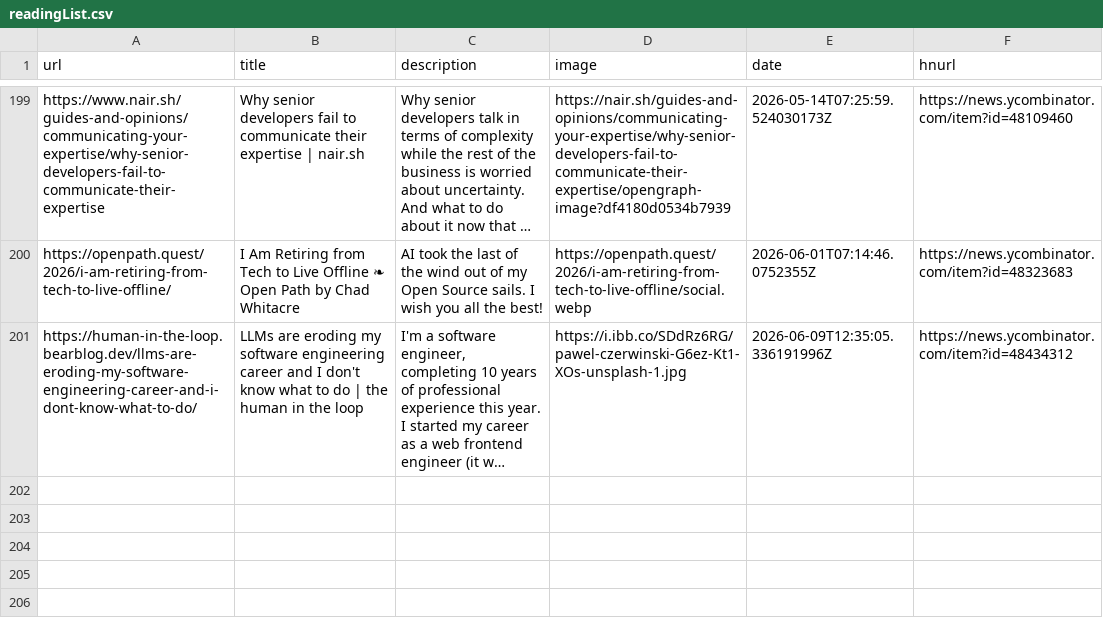
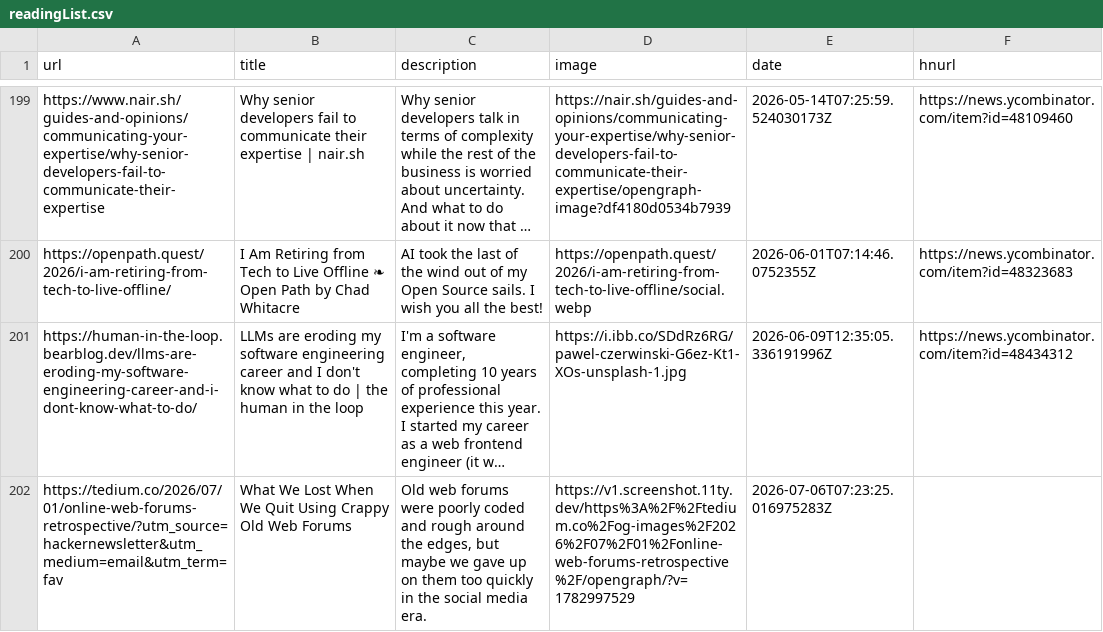
Before and after one commit to manuelmazzuola/readingList, a CSV file: readingList.csv, drawn as a sheet; only a part is shown, gaps mark what is left out; long unchanged cells end in …; the diff names each change by its address in the sheet, - before the commit and + after, or states it on an @@ line.

Commit message:
Automated reading list update on Mon Jul  6 07:23:25 UTC 2026

```diff
--- a/readingList.csv
+++ b/readingList.csv
+row 202: https://tedium.co/2026/07/01/online-web-forums-retrospective/?utm_source=hackernewsletter&utm_medium=email&utm_term=fav | What We Lost When We Quit Using Crappy Old Web Forums | Old web forums were poorly coded and rough around the edges, but maybe we gave up on them too quickly in the social media era. | https://v1.screenshot.11ty.dev/https%3A%2F%2Ftedium.co%2Fog-images%2F2026%2F07%2F01%2Fonline-web-forums-retrospective%2F/opengraph/?v=1782997529 | 2026-07-06T07:23:25.016975283Z
```
